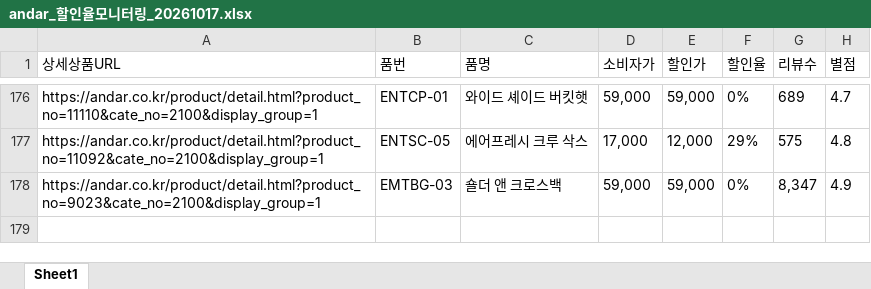
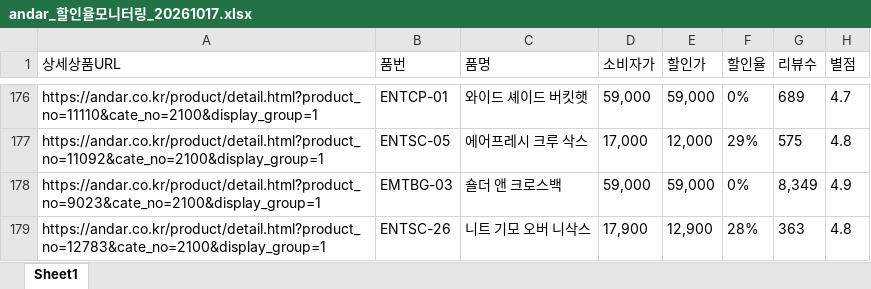
Before and after one commit to yupee-pretty/andar-scrape, an Excel workbook: results/andar_할인율모니터링_20261017.xlsx, sheet Sheet1, drawn as a sheet; only a part is shown, gaps mark what is left out; values as stored, in another font and other column widths than the file's, no borders; the diff covers the shown part only; the diff names each change by its address in the sheet, - before the commit and + after, or states it on an @@ line.

```diff
--- a/results/andar_할인율모니터링_20261017.xlsx (sheet Sheet1)
+++ b/results/andar_할인율모니터링_20261017.xlsx (sheet Sheet1)
-G178 (리뷰수): 8,347
+G178 (리뷰수): 8,349
+row 179: https://andar.co.kr/product/detail.html?product_no=12783&cate_no=2100&display_group=1 | ENTSC-26 | 니트 기모 오버 니삭스 | 17,900 | 12,900 | 28% | 363 | 4.8
```
Also changed, not shown: 17 added rows, 17 removed rows, 44 moved rows and 18 edited cells elsewhere in this sheet.
